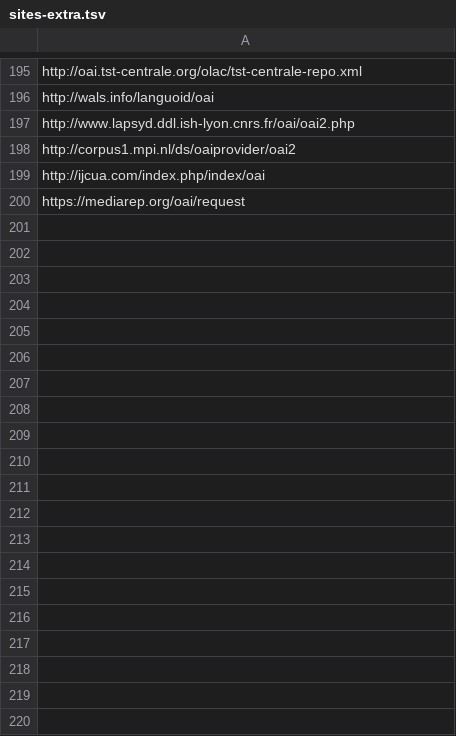
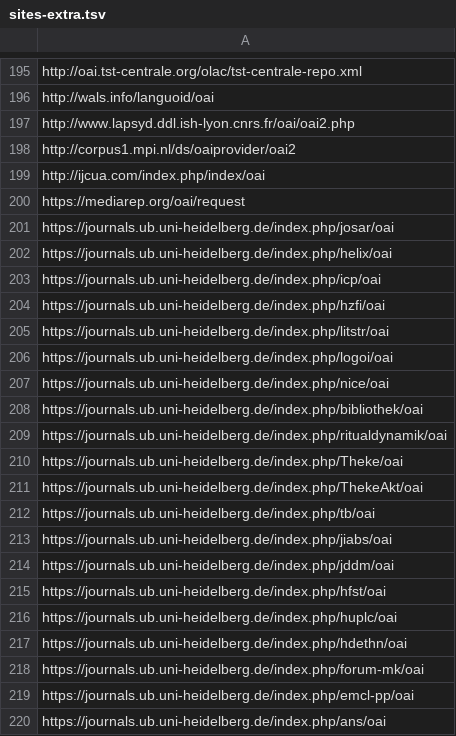
Before and after one commit to miku/metha, a TSV file: contrib/sites-extra.tsv, drawn as a sheet; only a part is shown, gaps mark what is left out.

Commit message:
add sites

```diff
--- a/contrib/sites-extra.tsv
+++ b/contrib/sites-extra.tsv
@@ -200 +200,21 @@ http://ijcua.com/index.php/index/oai
 https://mediarep.org/oai/request
+https://journals.ub.uni-heidelberg.de/index.php/josar/oai
+https://journals.ub.uni-heidelberg.de/index.php/helix/oai
+https://journals.ub.uni-heidelberg.de/index.php/icp/oai
+https://journals.ub.uni-heidelberg.de/index.php/hzfi/oai
+https://journals.ub.uni-heidelberg.de/index.php/litstr/oai
+https://journals.ub.uni-heidelberg.de/index.php/logoi/oai
+https://journals.ub.uni-heidelberg.de/index.php/nice/oai
+https://journals.ub.uni-heidelberg.de/index.php/bibliothek/oai
+https://journals.ub.uni-heidelberg.de/index.php/ritualdynamik/oai
+https://journals.ub.uni-heidelberg.de/index.php/Theke/oai
+https://journals.ub.uni-heidelberg.de/index.php/ThekeAkt/oai
+https://journals.ub.uni-heidelberg.de/index.php/tb/oai
+https://journals.ub.uni-heidelberg.de/index.php/jiabs/oai
+https://journals.ub.uni-heidelberg.de/index.php/jddm/oai
+https://journals.ub.uni-heidelberg.de/index.php/hfst/oai
+https://journals.ub.uni-heidelberg.de/index.php/huplc/oai
+https://journals.ub.uni-heidelberg.de/index.php/hdethn/oai
+https://journals.ub.uni-heidelberg.de/index.php/forum-mk/oai
+https://journals.ub.uni-heidelberg.de/index.php/emcl-pp/oai
+https://journals.ub.uni-heidelberg.de/index.php/ans/oai
```
